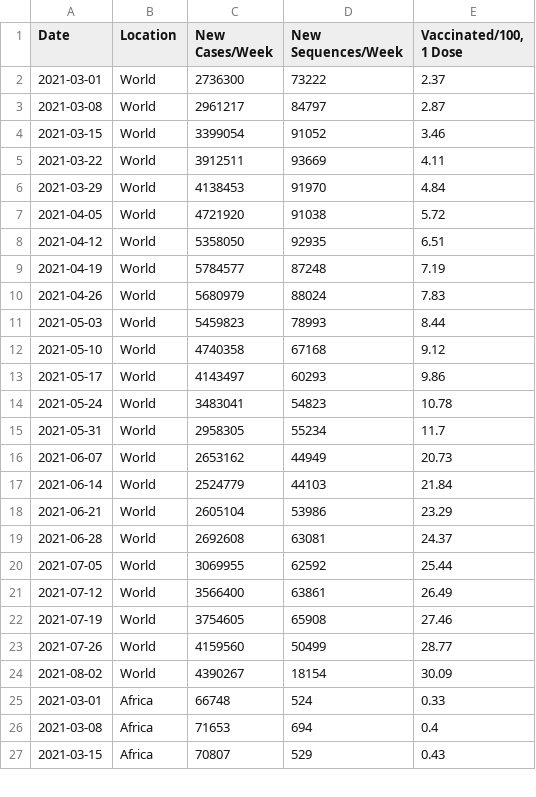
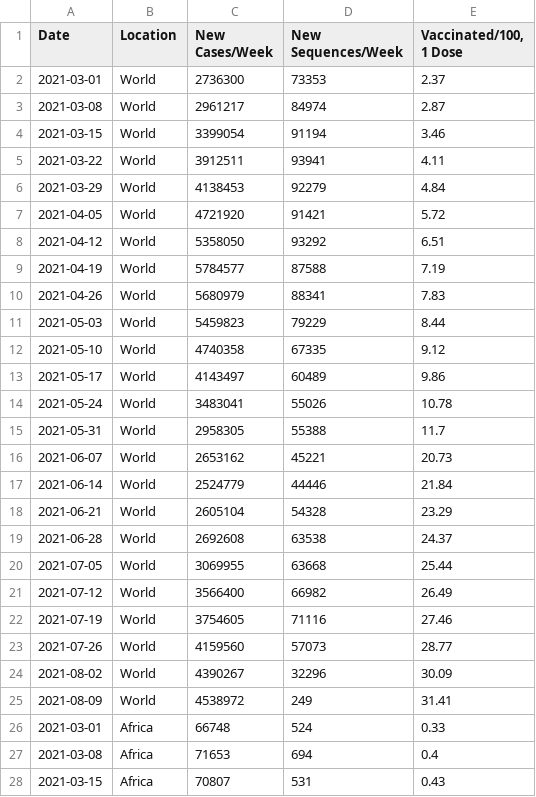
Before and after one commit to rockfound/ppi-flourish-charts, a CSV file: data/c_1_volume_cases_sequences_vaccinations.csv, drawn as a sheet; only a part is shown; the diff covers the shown part only.

```diff
--- a/data/c_1_volume_cases_sequences_vaccinations.csv
+++ b/data/c_1_volume_cases_sequences_vaccinations.csv
@@ -1,27 +1,28 @@
 "Date","Location","New Cases/Week","New Sequences/Week","Vaccinated/100, 1 Dose"
-2021-03-01,"World",2736300,73222,2.37
-2021-03-08,"World",2961217,84797,2.87
-2021-03-15,"World",3399054,91052,3.46
-2021-03-22,"World",3912511,93669,4.11
-2021-03-29,"World",4138453,91970,4.84
-2021-04-05,"World",4721920,91038,5.72
-2021-04-12,"World",5358050,92935,6.51
-2021-04-19,"World",5784577,87248,7.19
-2021-04-26,"World",5680979,88024,7.83
-2021-05-03,"World",5459823,78993,8.44
-2021-05-10,"World",4740358,67168,9.12
-2021-05-17,"World",4143497,60293,9.86
-2021-05-24,"World",3483041,54823,10.78
-2021-05-31,"World",2958305,55234,11.7
-2021-06-07,"World",2653162,44949,20.73
-2021-06-14,"World",2524779,44103,21.84
-2021-06-21,"World",2605104,53986,23.29
-2021-06-28,"World",2692608,63081,24.37
-2021-07-05,"World",3069955,62592,25.44
-2021-07-12,"World",3566400,63861,26.49
-2021-07-19,"World",3754605,65908,27.46
-2021-07-26,"World",4159560,50499,28.77
-2021-08-02,"World",4390267,18154,30.09
+2021-03-01,"World",2736300,73353,2.37
+2021-03-08,"World",2961217,84974,2.87
+2021-03-15,"World",3399054,91194,3.46
+2021-03-22,"World",3912511,93941,4.11
+2021-03-29,"World",4138453,92279,4.84
+2021-04-05,"World",4721920,91421,5.72
+2021-04-12,"World",5358050,93292,6.51
+2021-04-19,"World",5784577,87588,7.19
+2021-04-26,"World",5680979,88341,7.83
+2021-05-03,"World",5459823,79229,8.44
+2021-05-10,"World",4740358,67335,9.12
+2021-05-17,"World",4143497,60489,9.86
+2021-05-24,"World",3483041,55026,10.78
+2021-05-31,"World",2958305,55388,11.7
+2021-06-07,"World",2653162,45221,20.73
+2021-06-14,"World",2524779,44446,21.84
+2021-06-21,"World",2605104,54328,23.29
+2021-06-28,"World",2692608,63538,24.37
+2021-07-05,"World",3069955,63668,25.44
+2021-07-12,"World",3566400,66982,26.49
+2021-07-19,"World",3754605,71116,27.46
+2021-07-26,"World",4159560,57073,28.77
+2021-08-02,"World",4390267,32296,30.09
+2021-08-09,"World",4538972,249,31.41
 2021-03-01,"Africa",66748,524,0.33
 2021-03-08,"Africa",71653,694,0.4
-2021-03-15,"Africa",70807,529,0.43
+2021-03-15,"Africa",70807,531,0.43
```
Also changed, not shown: 6 added rows and 123 edited cells elsewhere in this file, data/archetype_box_whisker.csv, data/c_2_global_variant_trends.csv, 2 other files.
